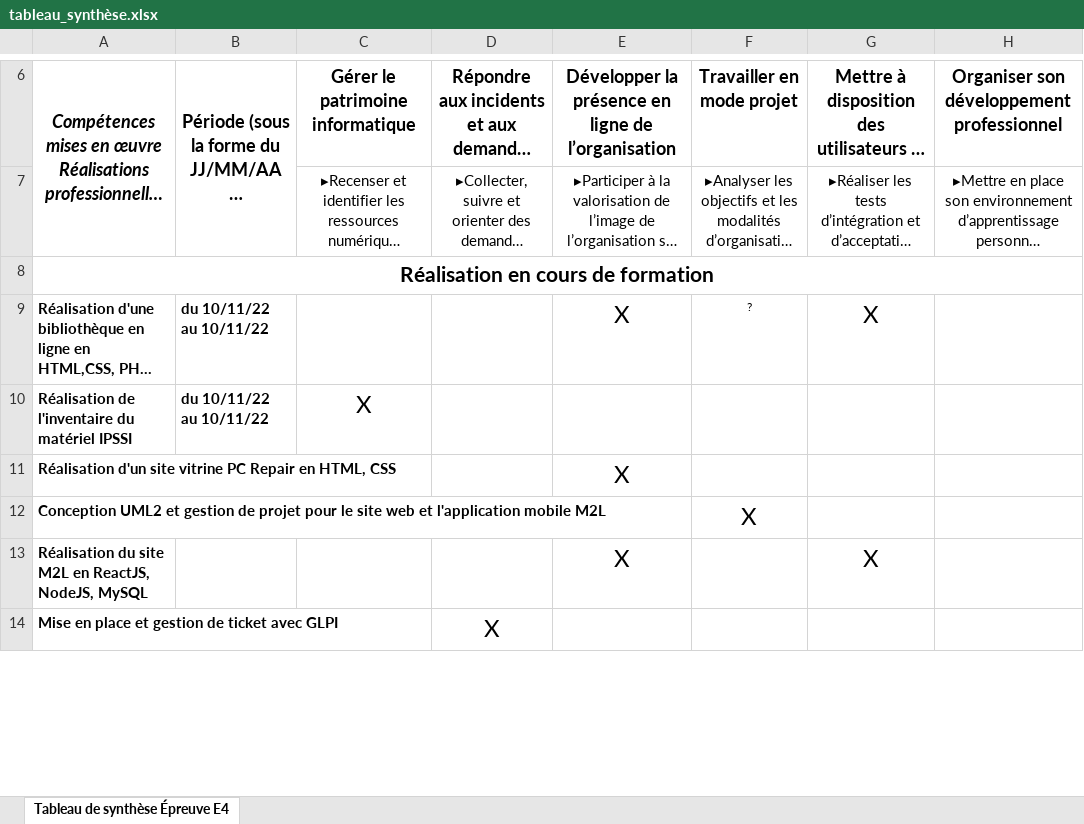
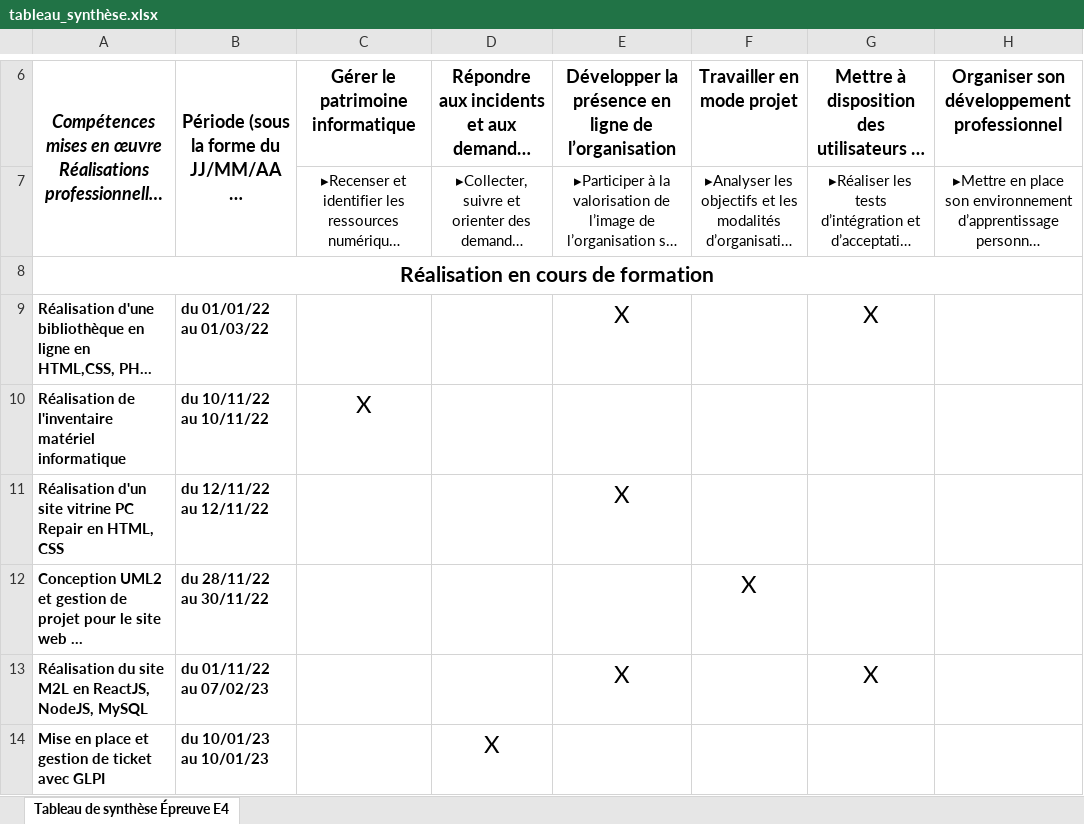
Before and after one commit to Balixt/portfolio, an Excel workbook: autres/tableau_synthèse.xlsx, sheet Tableau de synthèse Épreuve E4, drawn as a sheet; only a part is shown, gaps mark what is left out; long unchanged cells end in …; values as stored, in another font and other column widths than the file's, no borders; charts and pictures not drawn; ↵ is a line break in a cell; the diff covers the shown part only; the diff names each change by its address in the sheet, - before the commit and + after, or states it on an @@ line.

```diff
--- a/autres/tableau_synthèse.xlsx (sheet Tableau de synthèse Épreuve E4)
+++ b/autres/tableau_synthèse.xlsx (sheet Tableau de synthèse Épreuve E4)
-B9: du 10/11/22 ↵ au 10/11/22
+B9: du 01/01/22 ↵ au 01/03/22
-F9: ?
+F9: (empty)
-A10: …de l'inventaire du matériel IPSSI
+A10: …de l'inventaire matériel informatique
-B11: (empty)
+B11: du 12/11/22 ↵ au 12/11/22
-B12: (empty)
+B12: du 28/11/22 ↵ au 30/11/22
-B13: (empty)
+B13: du 01/11/22 ↵ au 07/02/23
-B14: (empty)
+B14: du 10/01/23 ↵ au 10/01/23
```
Also changed, not shown: 9 edited cells elsewhere in this sheet, charts or pictures, 2 other files.
